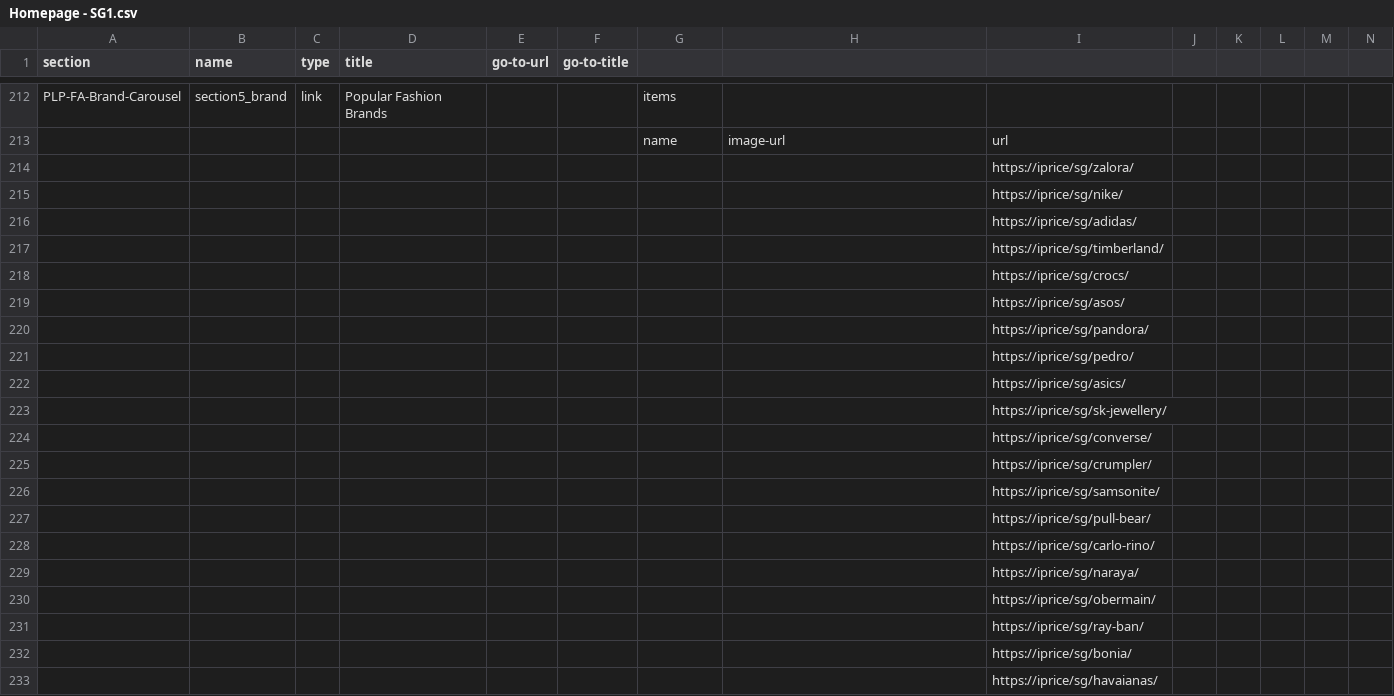
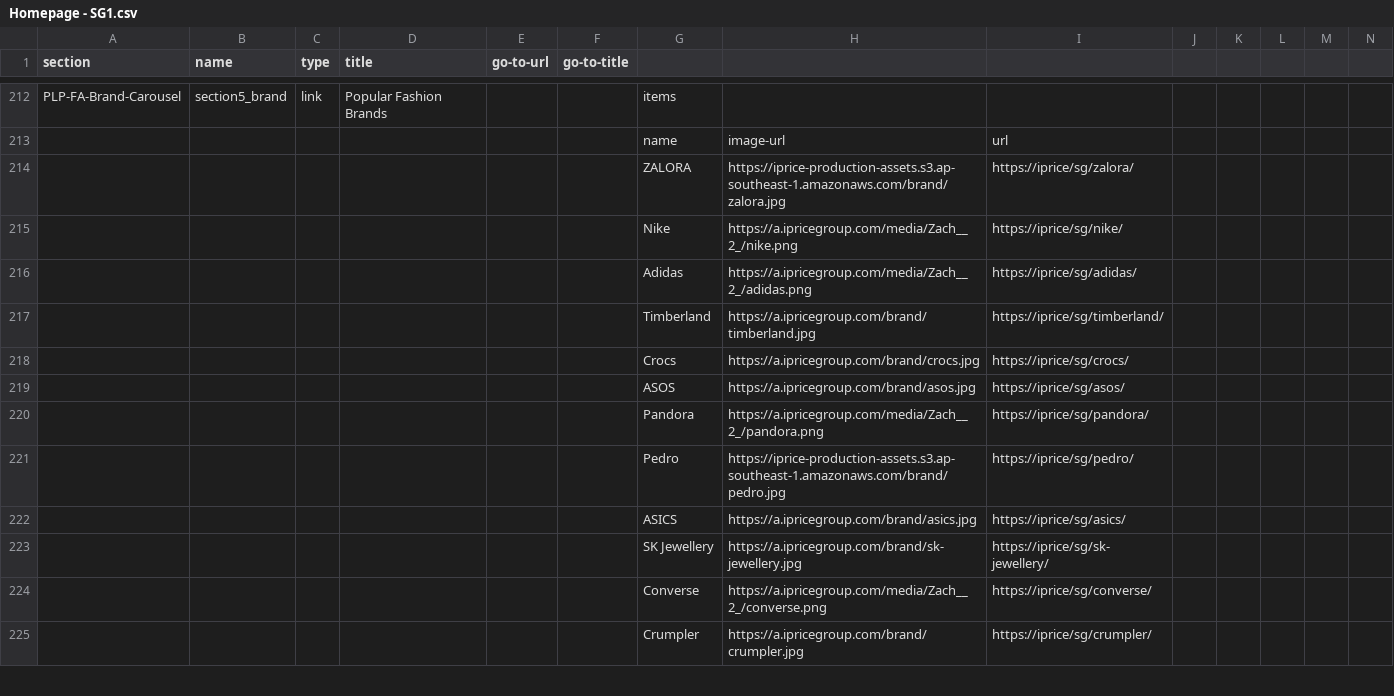
Before and after one commit to buihoanghai/toys, a CSV file: parse-csv/data/homepage/Homepage - SG1.csv, drawn as a sheet; only a part is shown, gaps mark what is left out; removed rows and columns are numbered as before the commit, all else as after; rows hold the shown columns only; the diff covers the shown part only; the diff names each change by its address in the sheet, - before the commit and + after, or states it on an @@ line.

```diff
--- a/parse-csv/data/homepage/Homepage - SG1.csv
+++ b/parse-csv/data/homepage/Homepage - SG1.csv
-row 214:  |  |  |  |  |  |  |  | https://iprice/sg/zalora/
-row 215:  |  |  |  |  |  |  |  | https://iprice/sg/nike/
-row 216:  |  |  |  |  |  |  |  | https://iprice/sg/adidas/
-row 217:  |  |  |  |  |  |  |  | https://iprice/sg/timberland/
-row 218:  |  |  |  |  |  |  |  | https://iprice/sg/crocs/
-row 219:  |  |  |  |  |  |  |  | https://iprice/sg/asos/
-row 220:  |  |  |  |  |  |  |  | https://iprice/sg/pandora/
-row 221:  |  |  |  |  |  |  |  | https://iprice/sg/pedro/
-row 222:  |  |  |  |  |  |  |  | https://iprice/sg/asics/
-row 223:  |  |  |  |  |  |  |  | https://iprice/sg/sk-jewellery/
-row 224:  |  |  |  |  |  |  |  | https://iprice/sg/converse/
-row 225:  |  |  |  |  |  |  |  | https://iprice/sg/crumpler/
-row 226:  |  |  |  |  |  |  |  | https://iprice/sg/samsonite/
-row 227:  |  |  |  |  |  |  |  | https://iprice/sg/pull-bear/
-row 228:  |  |  |  |  |  |  |  | https://iprice/sg/carlo-rino/
-row 229:  |  |  |  |  |  |  |  | https://iprice/sg/naraya/
-row 230:  |  |  |  |  |  |  |  | https://iprice/sg/obermain/
-row 231:  |  |  |  |  |  |  |  | https://iprice/sg/ray-ban/
-row 232:  |  |  |  |  |  |  |  | https://iprice/sg/bonia/
-row 233:  |  |  |  |  |  |  |  | https://iprice/sg/havaianas/
+row 214:  |  |  |  |  |  | ZALORA | https://iprice-production-assets.s3.ap-southeast-1.amazonaws.com/brand/zalora.jpg | https://iprice/sg/zalora/
+row 215:  |  |  |  |  |  | Nike | https://a.ipricegroup.com/media/Zach__2_/nike.png | https://iprice/sg/nike/
+row 216:  |  |  |  |  |  | Adidas | https://a.ipricegroup.com/media/Zach__2_/adidas.png | https://iprice/sg/adidas/
+row 217:  |  |  |  |  |  | Timberland | https://a.ipricegroup.com/brand/timberland.jpg | https://iprice/sg/timberland/
+row 218:  |  |  |  |  |  | Crocs | https://a.ipricegroup.com/brand/crocs.jpg | https://iprice/sg/crocs/
+row 219:  |  |  |  |  |  | ASOS | https://a.ipricegroup.com/brand/asos.jpg | https://iprice/sg/asos/
+row 220:  |  |  |  |  |  | Pandora | https://a.ipricegroup.com/media/Zach__2_/pandora.png | https://iprice/sg/pandora/
+row 221:  |  |  |  |  |  | Pedro | https://iprice-production-assets.s3.ap-southeast-1.amazonaws.com/brand/pedro.jpg | https://iprice/sg/pedro/
+row 222:  |  |  |  |  |  | ASICS | https://a.ipricegroup.com/brand/asics.jpg | https://iprice/sg/asics/
+row 223:  |  |  |  |  |  | SK Jewellery | https://a.ipricegroup.com/brand/sk-jewellery.jpg | https://iprice/sg/sk-jewellery/
+row 224:  |  |  |  |  |  | Converse | https://a.ipricegroup.com/media/Zach__2_/converse.png | https://iprice/sg/converse/
+row 225:  |  |  |  |  |  | Crumpler | https://a.ipricegroup.com/brand/crumpler.jpg | https://iprice/sg/crumpler/
```
Also changed, not shown: 8 added rows and 24 edited cells elsewhere in this file, parse-csv/data/homepage/Homepage - ID1.csv, results/PLP-FA-BrandCategory-Men-Carousel.csv, 19 other files.
